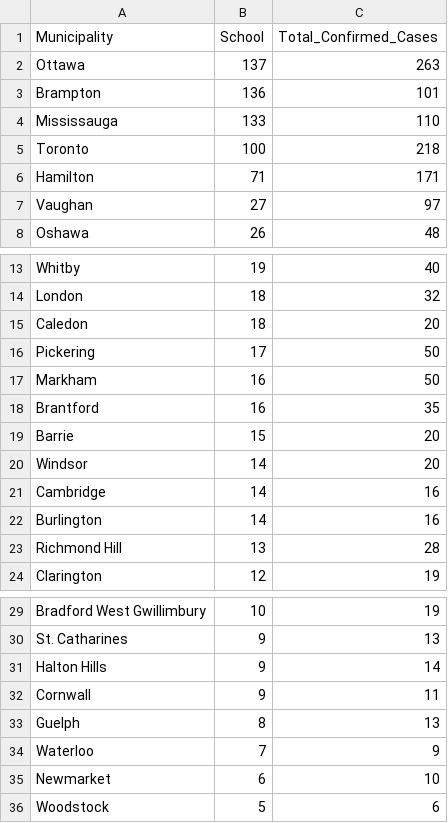
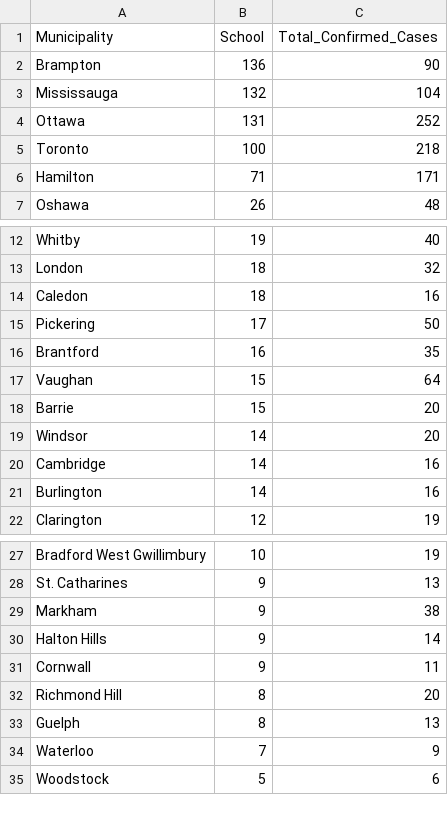
Before and after one commit to aaljaish/covid-19, a CSV file: summary_regional.csv, drawn as a sheet; only a part is shown, gaps mark what is left out; the diff covers the shown part only.

```diff
--- a/summary_regional.csv
+++ b/summary_regional.csv
@@ -1,8 +1,7 @@
 Municipality,School,Total_Confirmed_Cases
-Ottawa,137,263
-Brampton,136,101
-Mississauga,133,110
+Brampton,136,90
+Mississauga,132,104
+Ottawa,131,252
 Toronto,100,218
 Hamilton,71,171
-Vaughan,27,97
 Oshawa,26,48
@@ -14,6 +13,6 @@ Whitby,19,40
 London,18,32
-Caledon,18,20
+Caledon,18,16
 Pickering,17,50
-Markham,16,50
 Brantford,16,35
+Vaughan,15,64
 Barrie,15,20
@@ -22,3 +21,2 @@ Cambridge,14,16
 Burlington,14,16
-Richmond Hill,13,28
 Clarington,12,19
@@ -30,7 +28,8 @@ Bradford West Gwillimbury,10,19
 St. Catharines,9,13
+Markham,9,38
 Halton Hills,9,14
 Cornwall,9,11
+Richmond Hill,8,20
 Guelph,8,13
 Waterloo,7,9
-Newmarket,6,10
 Woodstock,5,6
```
Also changed, not shown: 1 added row, 1 removed row and 1 edited cell elsewhere in this file, SchoolSummaryData.csv, SchoolsStatus.csv.
